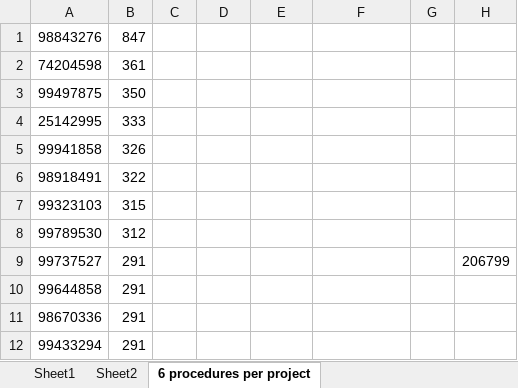
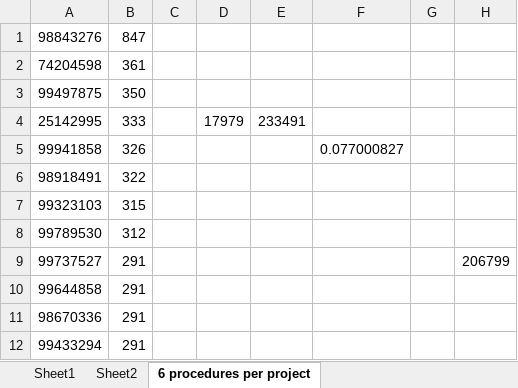
Before and after one commit to Felienne/Kragle, an Excel workbook: Paper/data/6 procedures per project.xlsx, sheet 6 procedures per project, drawn as a sheet; only a part is shown; values as stored, in another font and other column widths than the file's, no borders; the diff names each change by its address in the sheet, - before the commit and + after, or states it on an @@ line.

```diff
--- a/Paper/data/6 procedures per project.xlsx (sheet 6 procedures per project)
+++ b/Paper/data/6 procedures per project.xlsx (sheet 6 procedures per project)
-D4: (empty)
+D4: 17979
-E4: (empty)
+E4: 233491
-F5: (empty)
+F5: 0.077000827
```
Also changed, not shown: charts or pictures, 5 other files.
